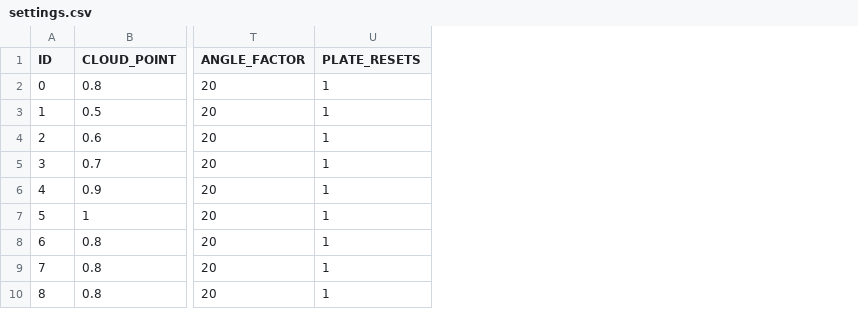
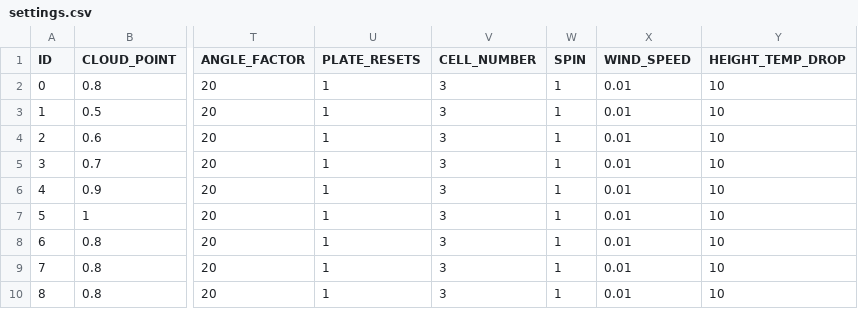
Before and after one commit to Jedijoe100/TerrainGenaration, a CSV file: Subfunctions/settings.csv, drawn as a sheet; only a part is shown, gaps mark what is left out; the diff names each change by its address in the sheet, - before the commit and + after, or states it on an @@ line.

```diff
--- a/Subfunctions/settings.csv
+++ b/Subfunctions/settings.csv
+column V (CELL_NUMBER), rows 2-10: all 3
+column W (SPIN), rows 2-10: all 1
+column X (WIND_SPEED), rows 2-10: all 0.01
+column Y (HEIGHT_TEMP_DROP), rows 2-10: all 10
```
Also changed, not shown: 6 other files.
